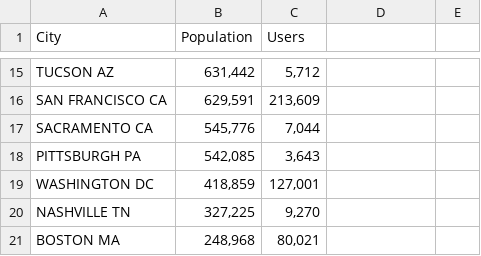
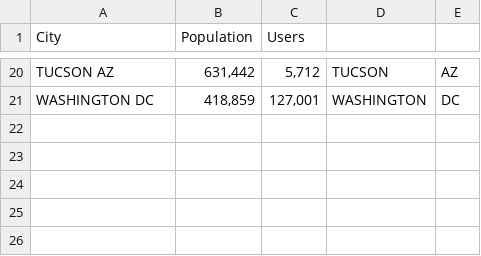
Before and after one commit to jalpa015/DataGlacier, a CSV file: Week2/data/City.csv, drawn as a sheet; only a part is shown, gaps mark what is left out; removed rows and columns are numbered as before the commit, all else as after; the diff covers the shown part only; the diff names each change by its address in the sheet, - before the commit and + after, or states it on an @@ line.

```diff
--- a/Week2/data/City.csv
+++ b/Week2/data/City.csv
-D20: (empty)
+D20: TUCSON
-E20: (empty)
+E20: AZ
-row 16: SAN FRANCISCO CA | 629,591 | 213,609
-row 17: SACRAMENTO CA | 545,776 | 7,044
-row 18: PITTSBURGH PA | 542,085 | 3,643
-D21: (empty)
+D21: WASHINGTON
-E21: (empty)
+E21: DC
-row 20: NASHVILLE TN | 327,225 | 9,270
-row 21: BOSTON MA | 248,968 | 80,021
```
Also changed, not shown: 12 added rows, 7 removed rows and 12 edited cells elsewhere in this file, 4 other files.
